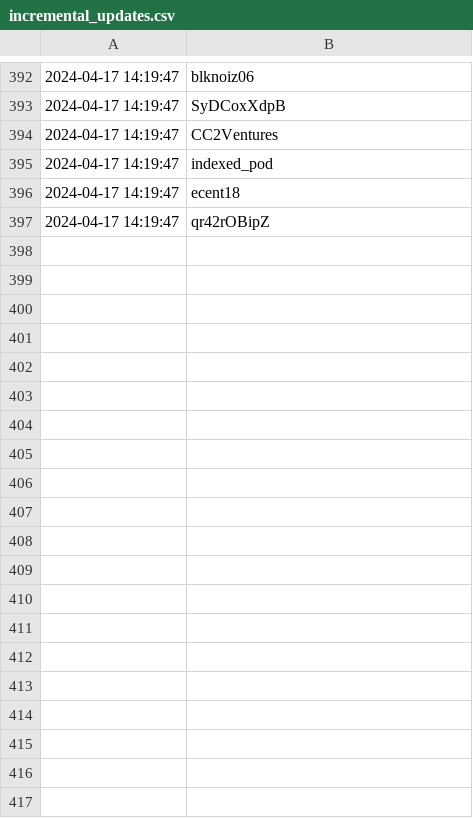
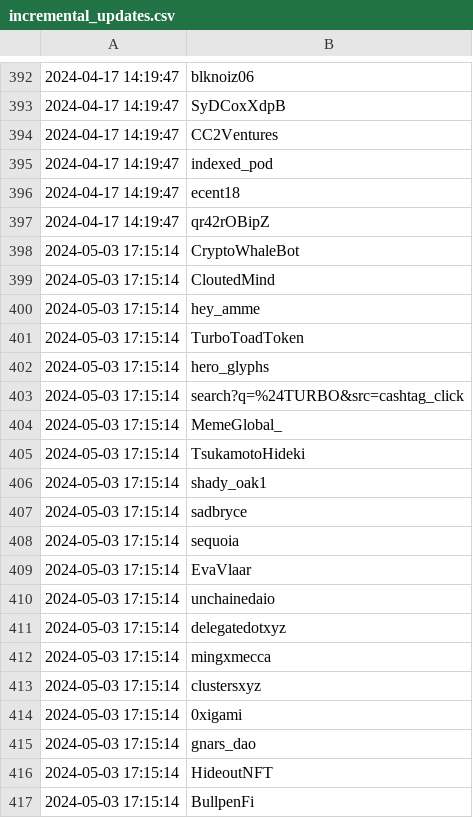
Before and after one commit to jakedwyer/followingfeed, a CSV file: output/kaiynne/incremental_updates.csv, drawn as a sheet; only a part is shown, gaps mark what is left out; the diff covers the shown part only; the diff names each change by its address in the sheet, - before the commit and + after, or states it on an @@ line.

```diff
--- a/output/kaiynne/incremental_updates.csv
+++ b/output/kaiynne/incremental_updates.csv
+row 398: 2024-05-03 17:15:14 | CryptoWhaleBot
+row 399: 2024-05-03 17:15:14 | CloutedMind
+row 400: 2024-05-03 17:15:14 | hey_amme
+row 401: 2024-05-03 17:15:14 | TurboToadToken
+row 402: 2024-05-03 17:15:14 | hero_glyphs
+row 403: 2024-05-03 17:15:14 | search?q=%24TURBO&src=cashtag_click
+row 404: 2024-05-03 17:15:14 | MemeGlobal_
+row 405: 2024-05-03 17:15:14 | TsukamotoHideki
+row 406: 2024-05-03 17:15:14 | shady_oak1
+row 407: 2024-05-03 17:15:14 | sadbryce
+row 408: 2024-05-03 17:15:14 | sequoia
+row 409: 2024-05-03 17:15:14 | EvaVlaar
+row 410: 2024-05-03 17:15:14 | unchainedaio
+row 411: 2024-05-03 17:15:14 | delegatedotxyz
+row 412: 2024-05-03 17:15:14 | mingxmecca
+row 413: 2024-05-03 17:15:14 | clustersxyz
+row 414: 2024-05-03 17:15:14 | 0xigami
+row 415: 2024-05-03 17:15:14 | gnars_dao
+row 416: 2024-05-03 17:15:14 | HideoutNFT
+row 417: 2024-05-03 17:15:14 | BullpenFi
```
Also changed, not shown: 12 added rows elsewhere in this file, output/ASvanevik/incremental_updates.csv, output/bneiluj/cumulative_follows.csv, 42 other files.
